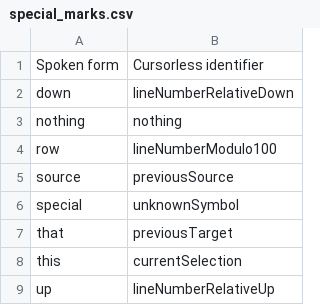
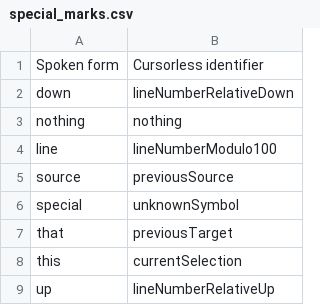
Before and after one commit to ScottMorse/cursorless-settings, a CSV file: special_marks.csv, drawn as a sheet.

```diff
--- a/special_marks.csv
+++ b/special_marks.csv
@@ -3,3 +3,3 @@ down, lineNumberRelativeDown
 nothing, nothing
-row, lineNumberModulo100
+line, lineNumberModulo100
 source, previousSource
```
Also changed, not shown: actions.csv, modifier_scope_types.csv, 1 other file.
